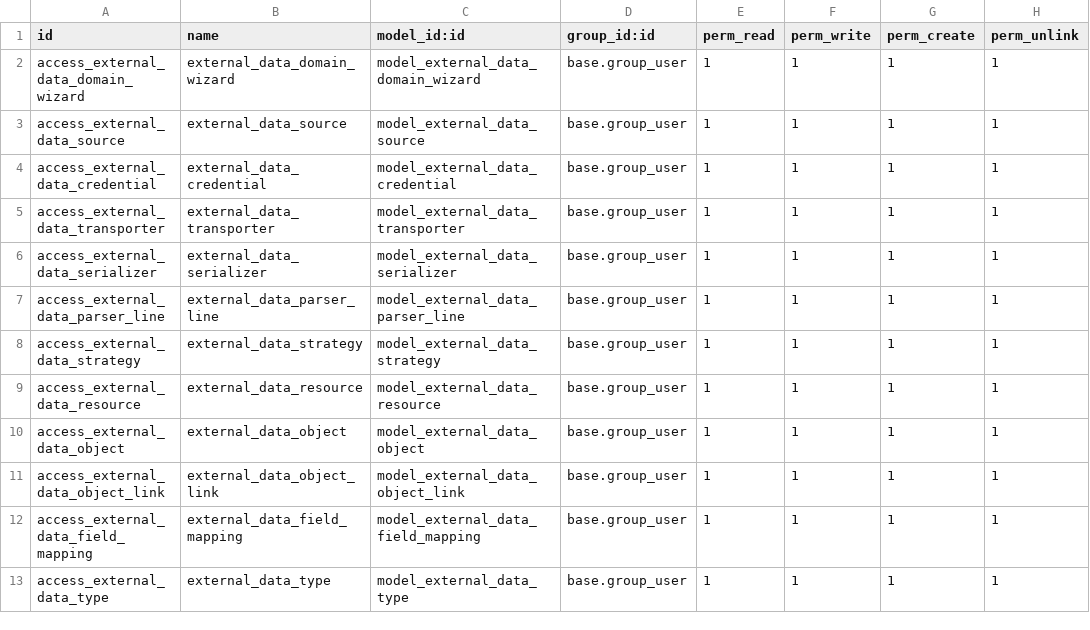
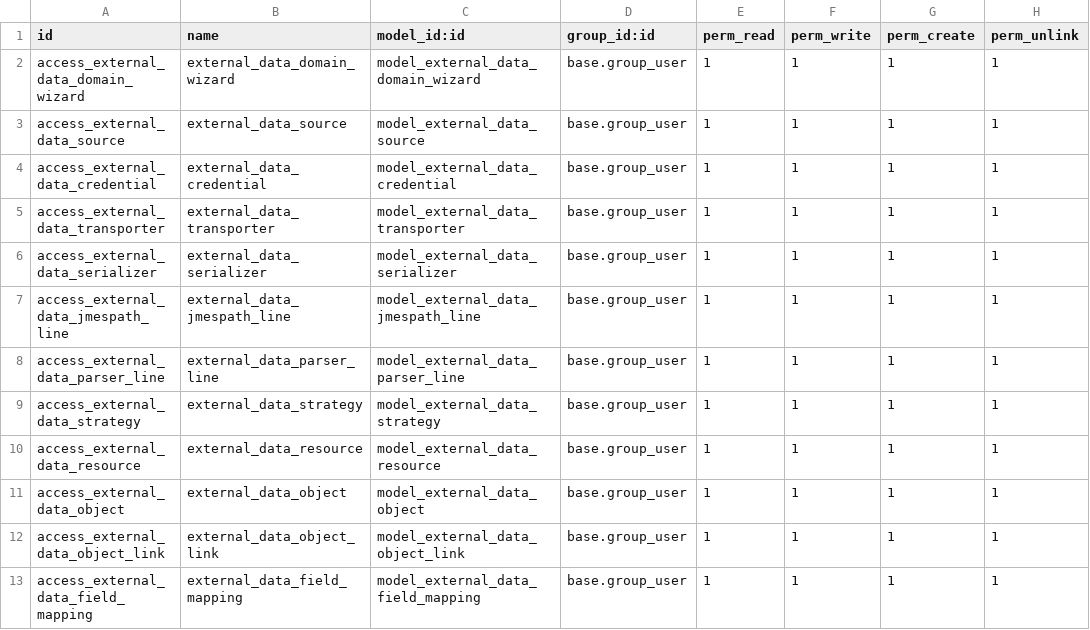
Before and after one commit to korallit/odoo-external-data-framework, a CSV file: external_data_base/security/ir.model.access.csv, drawn as a sheet; only a part is shown; the shorter side is filled out with more unchanged rows.

Commit message:
[IMP] external_data_base: jmespath expressions to serializer

```diff
--- a/external_data_base/security/ir.model.access.csv
+++ b/external_data_base/security/ir.model.access.csv
@@ -6,2 +6,3 @@ access_external_data_transporter,external_data_transporter,model_external_data_t
 access_external_data_serializer,external_data_serializer,model_external_data_serializer,base.group_user,1,1,1,1
+access_external_data_jmespath_line,external_data_jmespath_line,model_external_data_jmespath_line,base.group_user,1,1,1,1
 access_external_data_parser_line,external_data_parser_line,model_external_data_parser_line,base.group_user,1,1,1,1
```
Also changed, not shown: 4 other files.
